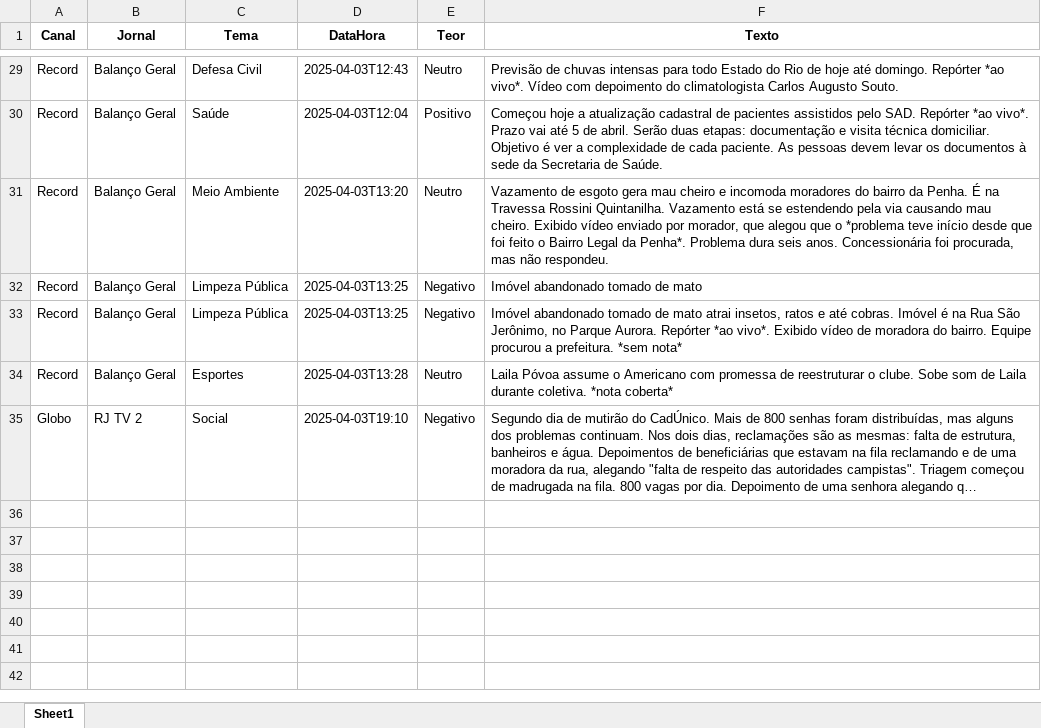
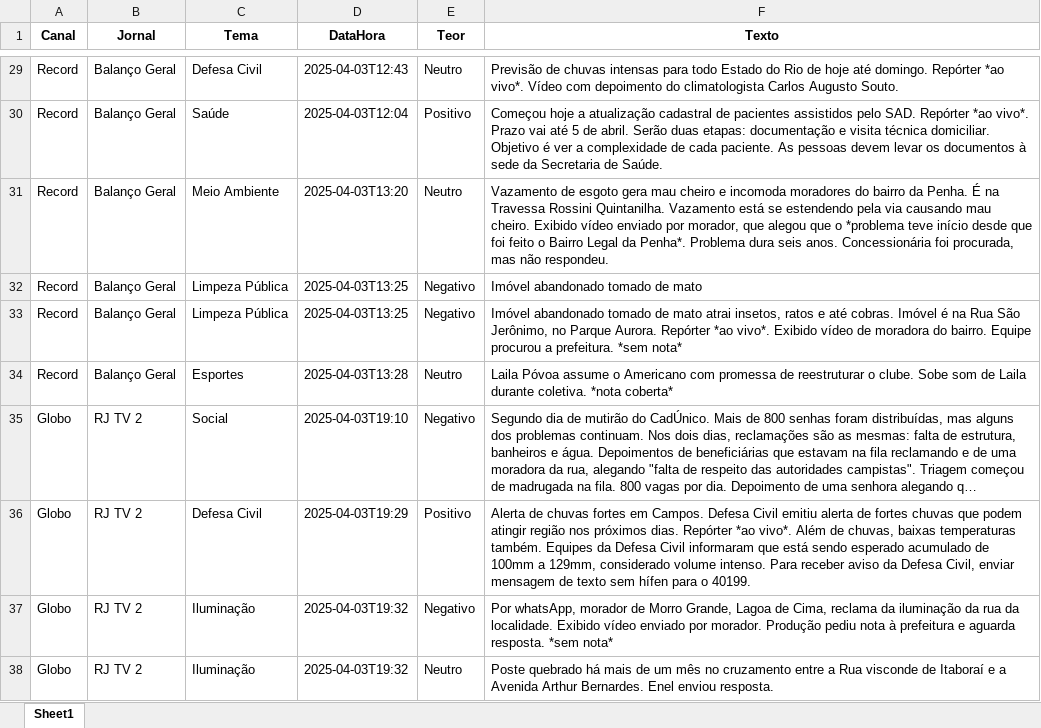
Before and after one commit to Marocosz/webdashtv, an Excel workbook: dados.xlsx, sheet Sheet1, drawn as a sheet; only a part is shown, gaps mark what is left out; long unchanged cells end in …; values as stored, in another font and other column widths than the file's, no borders; the diff names each change by its address in the sheet, - before the commit and + after, or states it on an @@ line.

Commit message:
Atualização automática do arquivo Excel

```diff
--- a/dados.xlsx (sheet Sheet1)
+++ b/dados.xlsx (sheet Sheet1)
+row 36: Globo | RJ TV 2 | Defesa Civil | 2025-04-03T19:29 | Positivo | Alerta de chuvas fortes em Campos. Defesa Civil emitiu alerta de fortes chuvas que podem atingir região nos próximos dias. Repórter *ao vivo*. Além de chuvas, baixas temperaturas também. Equipes da Defesa Civil informaram que está sendo esperado acumulado de 100mm a 129mm, considerado volume intenso. Para receber aviso da Defesa Civil, enviar mensagem de texto sem hífen para o 40199.
+row 37: Globo | RJ TV 2 | Iluminação | 2025-04-03T19:32 | Negativo | Por whatsApp, morador de Morro Grande, Lagoa de Cima, reclama da iluminação da rua da localidade. Exibido vídeo enviado por morador. Produção pediu nota à prefeitura e aguarda resposta. *sem nota*
+row 38: Globo | RJ TV 2 | Iluminação | 2025-04-03T19:32 | Neutro | Poste quebrado há mais de um mês no cruzamento entre a Rua visconde de Itaboraí e a Avenida Arthur Bernardes. Enel enviou resposta.
```
